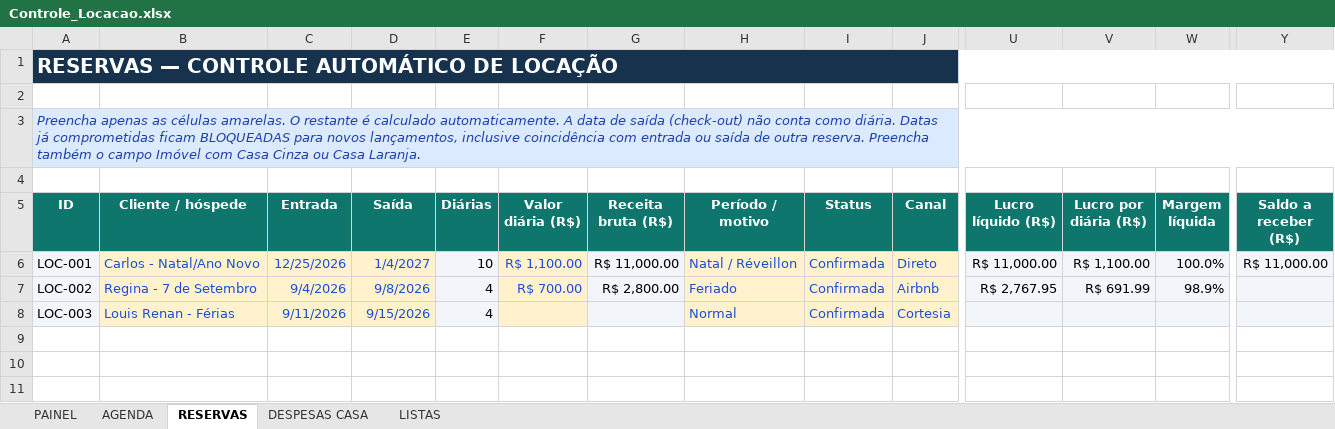
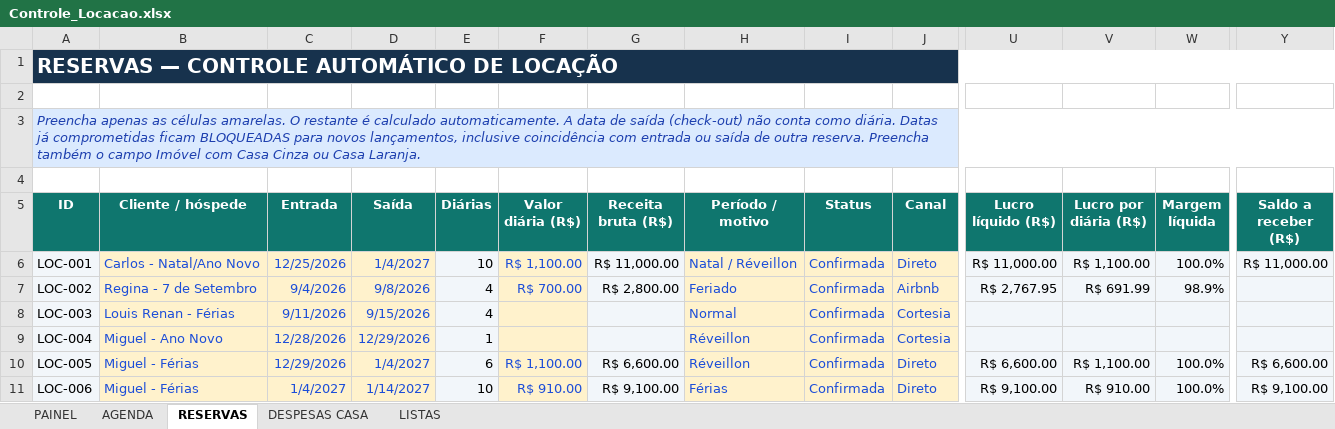
Before and after one commit to NevesPNG68/CONTROLE-LOCA-O, an Excel workbook: Controle_Locacao.xlsx, sheet RESERVAS, drawn as a sheet; only a part is shown, gaps mark what is left out; values as stored, in another font and other column widths than the file's, no borders; charts and pictures and conditional formats not drawn; rows hold the shown columns only; the diff names each change by its address in the sheet, - before the commit and + after, or states it on an @@ line.

Commit message:
Atualiza dados das reservas da Casa Laranja

```diff
--- a/Controle_Locacao.xlsx (sheet RESERVAS)
+++ b/Controle_Locacao.xlsx (sheet RESERVAS)
+row 9: LOC-004 | Miguel - Ano Novo | 12/28/2026 | 12/29/2026 | 1 |  |  | Réveillon | Confirmada | Cortesia
+row 10: LOC-005 | Miguel - Férias | 12/29/2026 | 1/4/2027 | 6 | R$ 1,100.00 | R$ 6,600.00 | Réveillon | Confirmada | Direto | R$ 6,600.00 | R$ 1,100.00 | 100.0% | R$ 6,600.00
+row 11: LOC-006 | Miguel - Férias | 1/4/2027 | 1/14/2027 | 10 | R$ 910.00 | R$ 9,100.00 | Férias | Confirmada | Direto | R$ 9,100.00 | R$ 910.00 | 100.0% | R$ 9,100.00
```
Also changed, not shown: sheet PAINEL, sheet LISTAS, charts or pictures.
